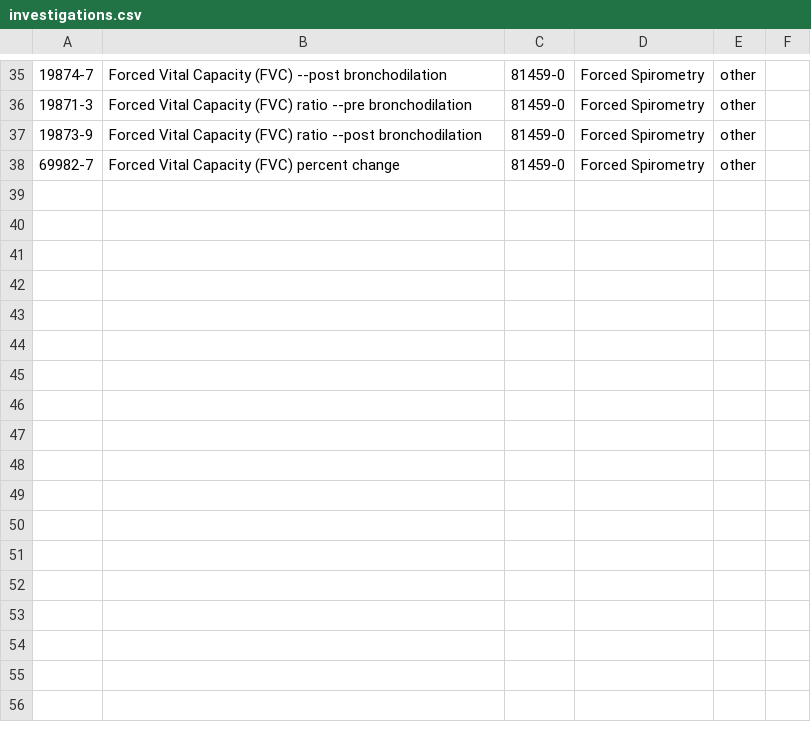
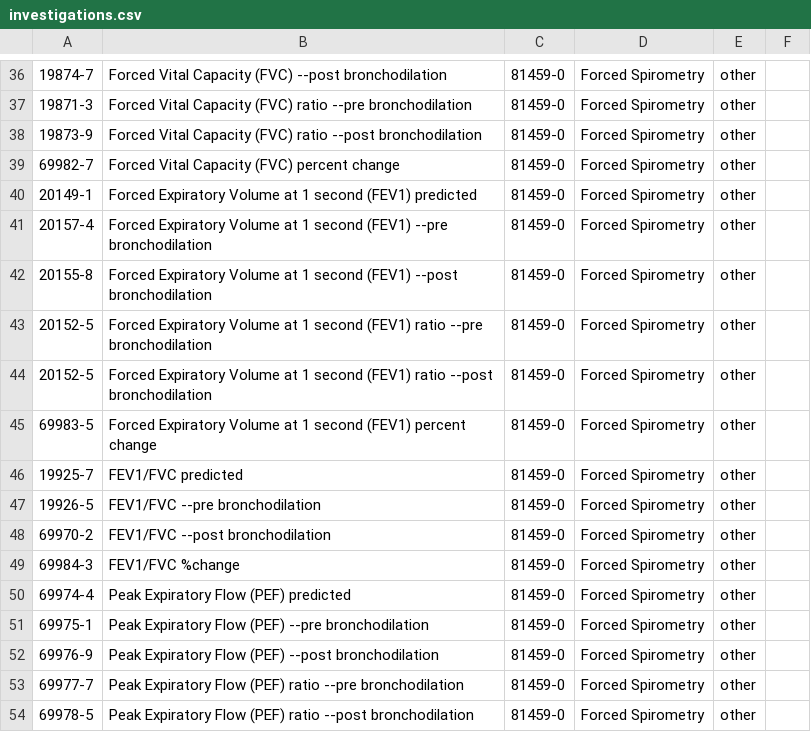
Before and after one commit to R0B0tMaN/crh_dataset, a CSV file: canonical_investigations/investigations.csv, drawn as a sheet; only a part is shown, gaps mark what is left out; the diff covers the shown part only; the diff names each change by its address in the sheet, - before the commit and + after, or states it on an @@ line.

Commit message:
incomplete spirometry

```diff
--- a/canonical_investigations/investigations.csv
+++ b/canonical_investigations/investigations.csv
+row 40: 20149-1 | Forced Expiratory Volume at 1 second (FEV1) predicted | 81459-0 | Forced Spirometry | other
+row 41: 20157-4 | Forced Expiratory Volume at 1 second (FEV1) --pre bronchodilation | 81459-0 | Forced Spirometry | other
+row 42: 20155-8 | Forced Expiratory Volume at 1 second (FEV1) --post bronchodilation | 81459-0 | Forced Spirometry | other
+row 43: 20152-5 | Forced Expiratory Volume at 1 second (FEV1) ratio --pre bronchodilation | 81459-0 | Forced Spirometry | other
+row 44: 20152-5 | Forced Expiratory Volume at 1 second (FEV1) ratio --post bronchodilation | 81459-0 | Forced Spirometry | other
+row 45: 69983-5 | Forced Expiratory Volume at 1 second (FEV1) percent change | 81459-0 | Forced Spirometry | other
+row 46: 19925-7 | FEV1/FVC predicted | 81459-0 | Forced Spirometry | other
+row 47: 19926-5 | FEV1/FVC --pre bronchodilation | 81459-0 | Forced Spirometry | other
+row 48: 69970-2 | FEV1/FVC --post bronchodilation | 81459-0 | Forced Spirometry | other
+row 49: 69984-3 | FEV1/FVC %change | 81459-0 | Forced Spirometry | other
+row 50: 69974-4 | Peak Expiratory Flow (PEF) predicted | 81459-0 | Forced Spirometry | other
+row 51: 69975-1 | Peak Expiratory Flow (PEF) --pre bronchodilation | 81459-0 | Forced Spirometry | other
+row 52: 69976-9 | Peak Expiratory Flow (PEF) --post bronchodilation | 81459-0 | Forced Spirometry | other
+row 53: 69977-7 | Peak Expiratory Flow (PEF) ratio --pre bronchodilation | 81459-0 | Forced Spirometry | other
+row 54: 69978-5 | Peak Expiratory Flow (PEF) ratio --post bronchodilation | 81459-0 | Forced Spirometry | other
```
Also changed, not shown: 1 added row and 23 edited cells elsewhere in this file.
